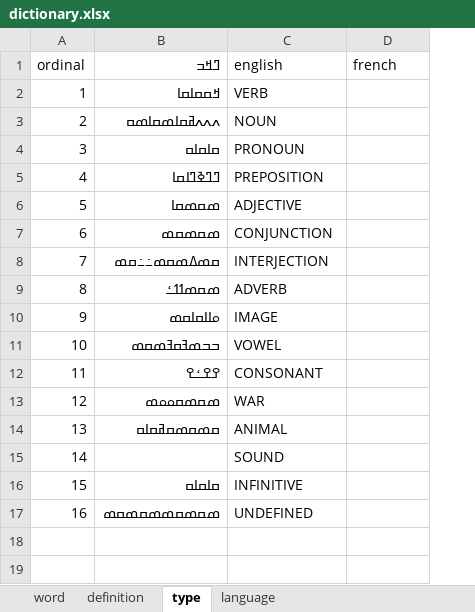
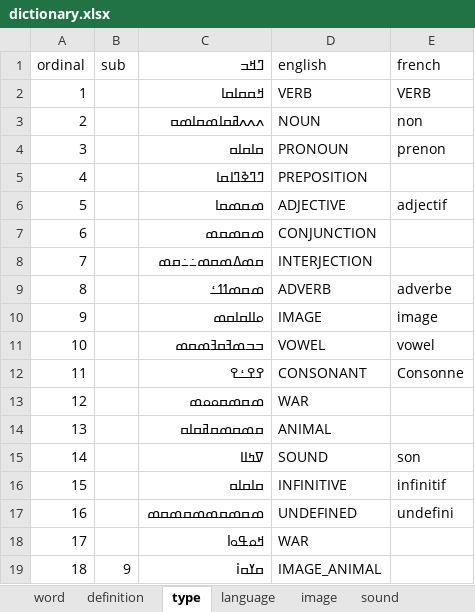
Before and after one commit to kukufuckingkan/mandenkanMedia, an Excel workbook: dictionary.xlsx, sheet type, drawn as a sheet; values as stored, in another font and other column widths than the file's, no borders; removed rows and columns are numbered as before the commit, all else as after; the diff names each change by its address in the sheet, - before the commit and + after, or states it on an @@ line.

```diff
--- a/dictionary.xlsx (sheet type)
+++ b/dictionary.xlsx (sheet type)
+sheet tab: image
+sheet tab: sound
+column B (sub), empty
-E2 (french): (empty)
+E2 (french): VERB
-E3 (french): (empty)
+E3 (french): non
-E4 (french): (empty)
+E4 (french): prenon
-E6 (french): (empty)
+E6 (french): adjectif
-E9 (french): (empty)
+E9 (french): adverbe
-E10 (french): (empty)
+E10 (french): image
-E11 (french): (empty)
+E11 (french): vowel
-E12 (french): (empty)
+E12 (french): Consonne
-row 15: 14 |  | SOUND
+row 15: 14 |  | ߜߤߊߊ | SOUND | son
-E16 (french): (empty)
+E16 (french): infinitif
-E17 (french): (empty)
+E17 (french): undefini
+row 18: 17 |  | ߞߋߟߋl | WAR
+row 19: 18 | 9 | ߛߌߛi | IMAGE_ANIMAL
```
Also changed, not shown: sheet word, sheet language, 1 other file.
